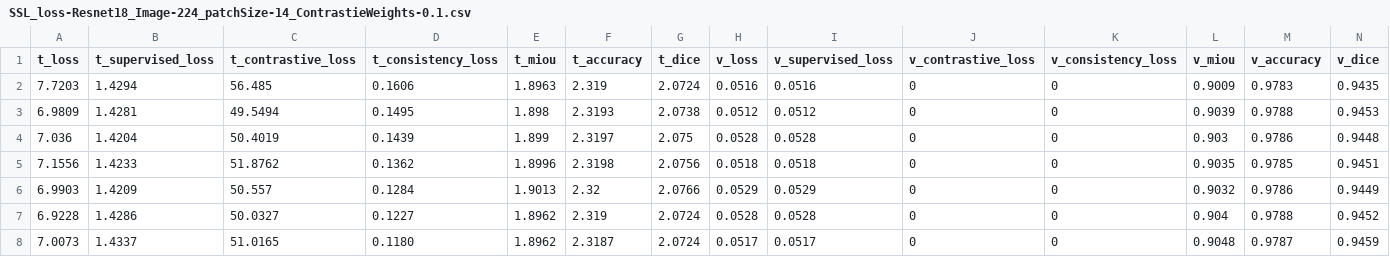
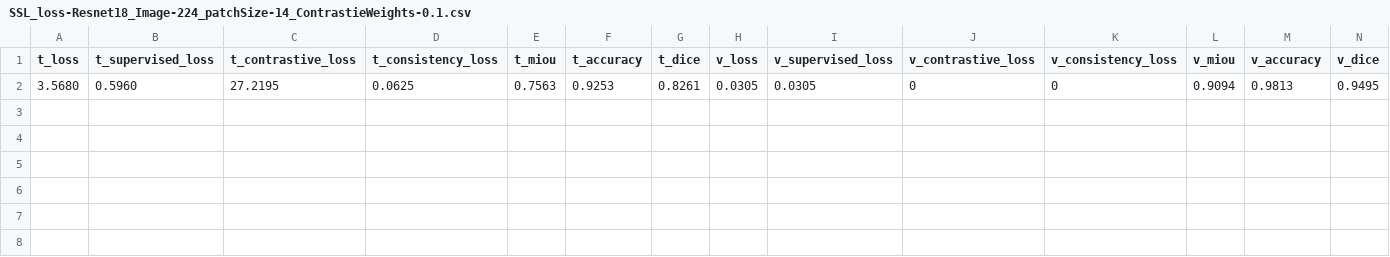
Before and after one commit to Yang-Jiaxiang/PatchCL-MedSeg-Louis, a CSV file: output/SSL_loss-Resnet18_Image-224_patchSize-14_ContrastieWeights-0.1.csv, drawn as a sheet; only a part is shown; removed rows and columns are numbered as before the commit, all else as after; rows hold the shown columns only; the diff names each change by its address in the sheet, - before the commit and + after, or states it on an @@ line.

```diff
--- a/output/SSL_loss-Resnet18_Image-224_patchSize-14_ContrastieWeights-0.1.csv
+++ b/output/SSL_loss-Resnet18_Image-224_patchSize-14_ContrastieWeights-0.1.csv
-row 2: 7.7203 | 1.4294 | 56.485 | 0.1606 | 1.8963 | 2.319 | 2.0724 | 0.0516 | 0.0516 | 0 | 0 | 0.9009 | 0.9783 | 0.9435
-row 3: 6.9809 | 1.4281 | 49.5494 | 0.1495 | 1.898 | 2.3193 | 2.0738 | 0.0512 | 0.0512 | 0 | 0 | 0.9039 | 0.9788 | 0.9453
-row 4: 7.036 | 1.4204 | 50.4019 | 0.1439 | 1.899 | 2.3197 | 2.075 | 0.0528 | 0.0528 | 0 | 0 | 0.903 | 0.9786 | 0.9448
-row 5: 7.1556 | 1.4233 | 51.8762 | 0.1362 | 1.8996 | 2.3198 | 2.0756 | 0.0518 | 0.0518 | 0 | 0 | 0.9035 | 0.9785 | 0.9451
-row 6: 6.9903 | 1.4209 | 50.557 | 0.1284 | 1.9013 | 2.32 | 2.0766 | 0.0529 | 0.0529 | 0 | 0 | 0.9032 | 0.9786 | 0.9449
-row 7: 6.9228 | 1.4286 | 50.0327 | 0.1227 | 1.8962 | 2.319 | 2.0724 | 0.0528 | 0.0528 | 0 | 0 | 0.904 | 0.9788 | 0.9452
-row 8: 7.0073 | 1.4337 | 51.0165 | 0.1180 | 1.8962 | 2.3187 | 2.0724 | 0.0517 | 0.0517 | 0 | 0 | 0.9048 | 0.9787 | 0.9459
+row 2: 3.5680 | 0.5960 | 27.2195 | 0.0625 | 0.7563 | 0.9253 | 0.8261 | 0.0305 | 0.0305 | 0 | 0 | 0.9094 | 0.9813 | 0.9495
```
Also changed, not shown: output/SSL_loss-Resnet18_Image-224_patchSize-7_ContrastieWeights-0.5.csv, output/supervised pre training_loss-Resnet18_Image-224_patchSize-14_ContrastieWeights-0.5.csv, 8 other files.
